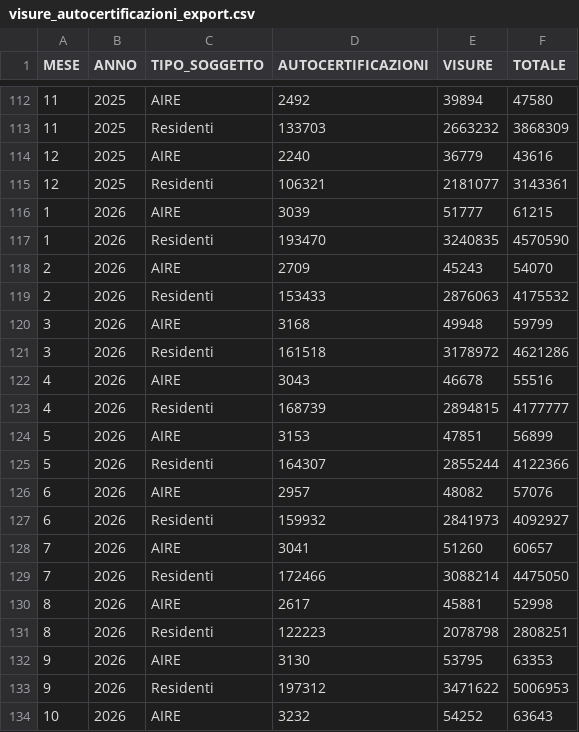
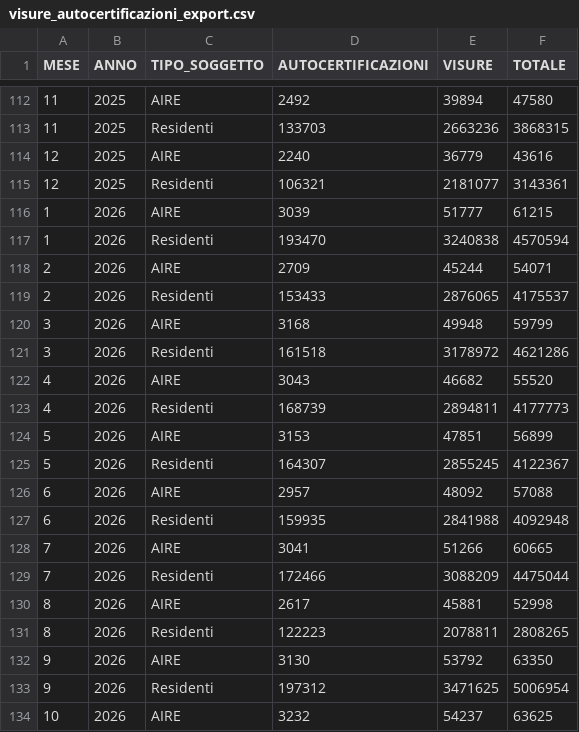
Before and after one commit to italia/anpr-opendata, a CSV file: data/visure_autocertificazioni_export.csv, drawn as a sheet; only a part is shown, gaps mark what is left out; the diff covers the shown part only.

```diff
--- a/data/visure_autocertificazioni_export.csv
+++ b/data/visure_autocertificazioni_export.csv
@@ -112,3 +112,3 @@ MESE,ANNO,TIPO_SOGGETTO,AUTOCERTIFICAZIONI,VISURE,TOTALE
 11,2025,AIRE,2492,39894,47580
-11,2025,Residenti,133703,2663232,3868309
+11,2025,Residenti,133703,2663236,3868315
 12,2025,AIRE,2240,36779,43616
@@ -116,19 +116,19 @@ MESE,ANNO,TIPO_SOGGETTO,AUTOCERTIFICAZIONI,VISURE,TOTALE
 1,2026,AIRE,3039,51777,61215
-1,2026,Residenti,193470,3240835,4570590
-2,2026,AIRE,2709,45243,54070
-2,2026,Residenti,153433,2876063,4175532
+1,2026,Residenti,193470,3240838,4570594
+2,2026,AIRE,2709,45244,54071
+2,2026,Residenti,153433,2876065,4175537
 3,2026,AIRE,3168,49948,59799
 3,2026,Residenti,161518,3178972,4621286
-4,2026,AIRE,3043,46678,55516
-4,2026,Residenti,168739,2894815,4177777
+4,2026,AIRE,3043,46682,55520
+4,2026,Residenti,168739,2894811,4177773
 5,2026,AIRE,3153,47851,56899
-5,2026,Residenti,164307,2855244,4122366
-6,2026,AIRE,2957,48082,57076
-6,2026,Residenti,159932,2841973,4092927
-7,2026,AIRE,3041,51260,60657
-7,2026,Residenti,172466,3088214,4475050
+5,2026,Residenti,164307,2855245,4122367
+6,2026,AIRE,2957,48092,57088
+6,2026,Residenti,159935,2841988,4092948
+7,2026,AIRE,3041,51266,60665
+7,2026,Residenti,172466,3088209,4475044
 8,2026,AIRE,2617,45881,52998
-8,2026,Residenti,122223,2078798,2808251
-9,2026,AIRE,3130,53795,63353
-9,2026,Residenti,197312,3471622,5006953
-10,2026,AIRE,3232,54252,63643
+8,2026,Residenti,122223,2078811,2808265
+9,2026,AIRE,3130,53792,63350
+9,2026,Residenti,197312,3471625,5006954
+10,2026,AIRE,3232,54237,63625
```
Also changed, not shown: 29 edited cells elsewhere in this file.
